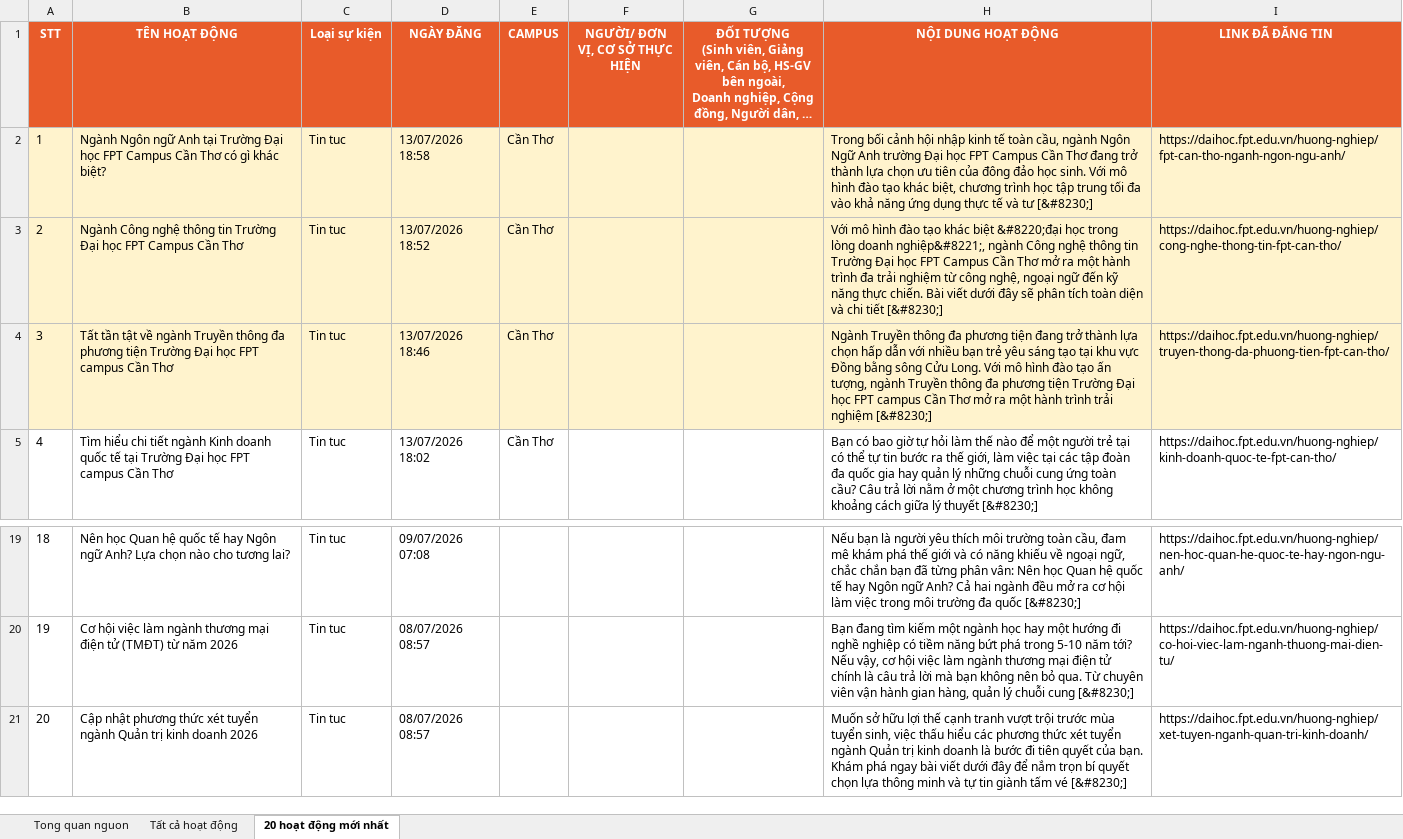
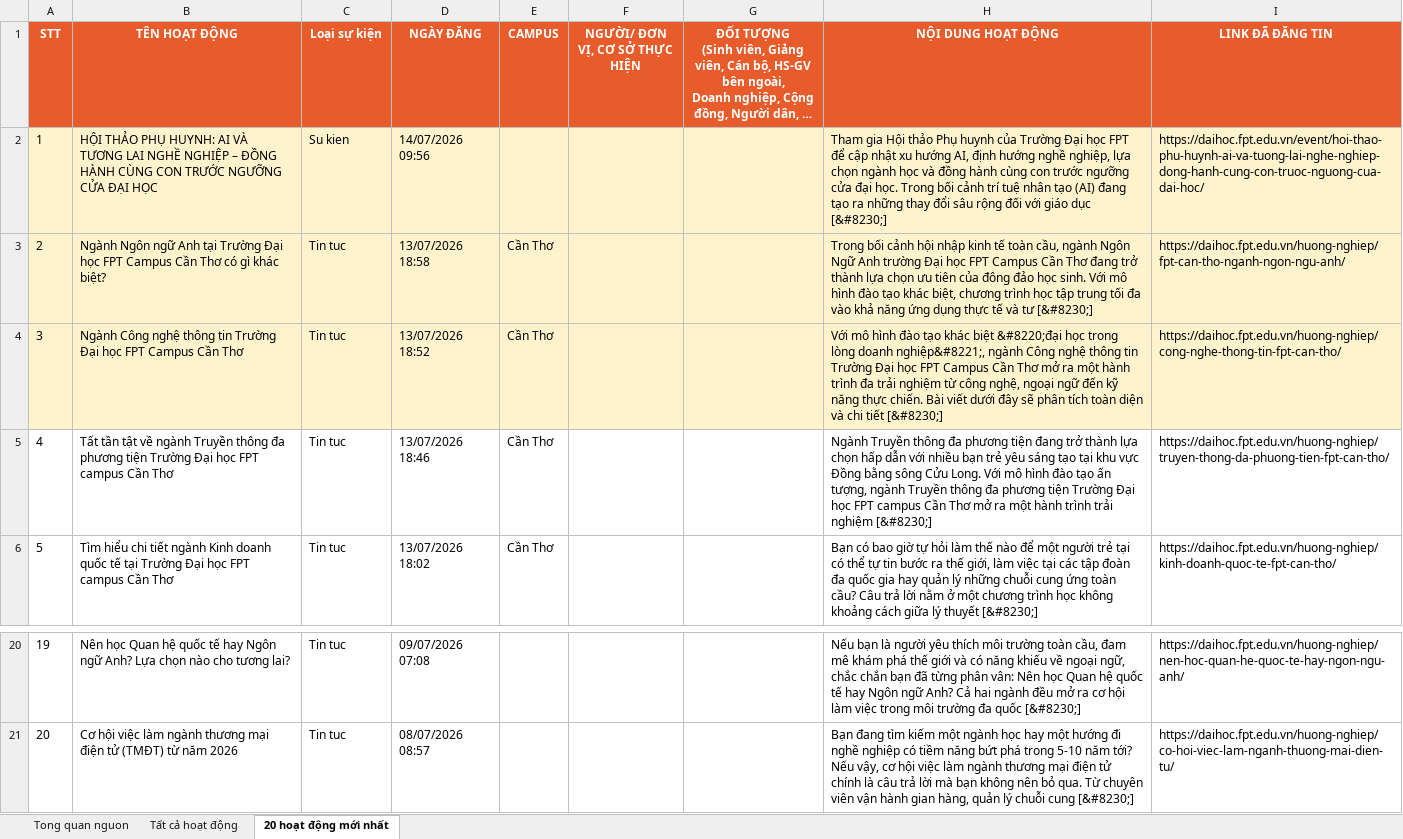
Before and after one commit to tienanh220102-boop/FacebookThing, an Excel workbook: Trang web FPT/fpt_news_tong_hop.xlsx, sheet 20 hoạt động mới nhất, drawn as a sheet; only a part is shown, gaps mark what is left out; long unchanged cells end in …; values as stored, in another font and other column widths than the file's, no borders; removed rows and columns are numbered as before the commit, all else as after; the diff names each change by its address in the sheet, - before the commit and + after, or states it on an @@ line.

```diff
--- a/Trang web FPT/fpt_news_tong_hop.xlsx (sheet 20 hoạt động mới nhất)
+++ b/Trang web FPT/fpt_news_tong_hop.xlsx (sheet 20 hoạt động mới nhất)
+row 2: 1 | HỘI THẢO PHỤ HUYNH: AI VÀ TƯƠNG LAI NGHỀ NGHIỆP – ĐỒNG HÀNH CÙNG CON TRƯỚC NGƯỠNG CỬA ĐẠI HỌC | Su kien | 14/07/2026 09:56 |  |  |  | Tham gia Hội thảo Phụ huynh của Trường Đại học FPT để cập nhật xu hướng AI, định hướng nghề nghiệp, lựa chọn ngành học và đồng hành cùng con trước ngưỡng cửa đại học. Trong bối cảnh trí tuệ nhân tạo (AI) đang tạo ra những thay đổi sâu rộng đối với giáo dục [&#8230;] | https://daihoc.fpt.edu.vn/event/hoi-thao-phu-huynh-ai-va-tuong-lai-nghe-nghiep-dong-hanh-cung-con-truoc-nguong-cua-dai-hoc/
@@ column A (STT) renumbered between rows 3 and 21 @@
-A5:I5 fill: #FFF3CD
+A5:I5 fill: none
-row 21: 20 | Cập nhật phương thức xét tuyển ngành Quản trị kinh doanh 2026 | Tin tuc | 08/07/2026 08:57 |  |  |  | Muốn sở hữu lợi thế cạnh tranh vượt trội trước mùa tuyển sinh, việc thấu hiểu các phương thức xét tuyển ngành Quản trị kinh doanh là bước đi tiên quyết của bạn. Khám phá ngay bài viết dưới đây để nắm trọn bí quyết chọn lựa thông minh và tự tin giành tấm vé [&#8230;] | https://daihoc.fpt.edu.vn/huong-nghiep/xet-tuyen-nganh-quan-tri-kinh-doanh/
```
Also changed, not shown: sheet Tất cả hoạt động, sheet Tong quan nguon, 3 other files.
